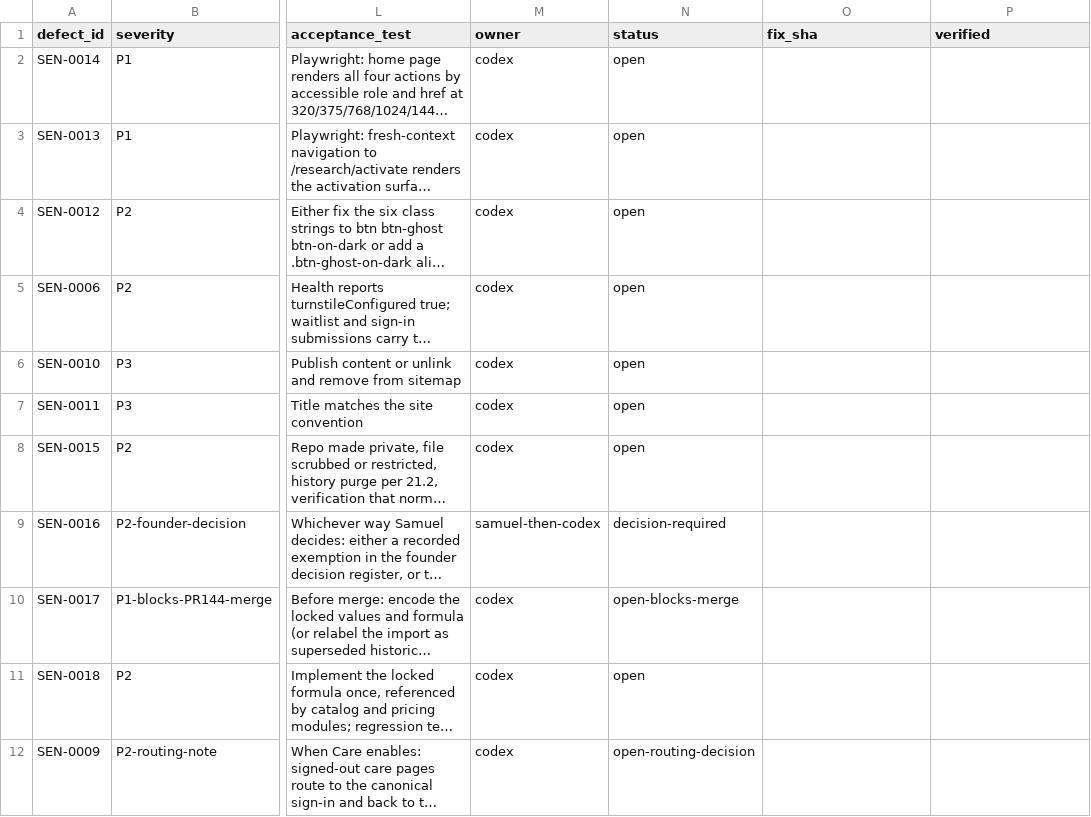
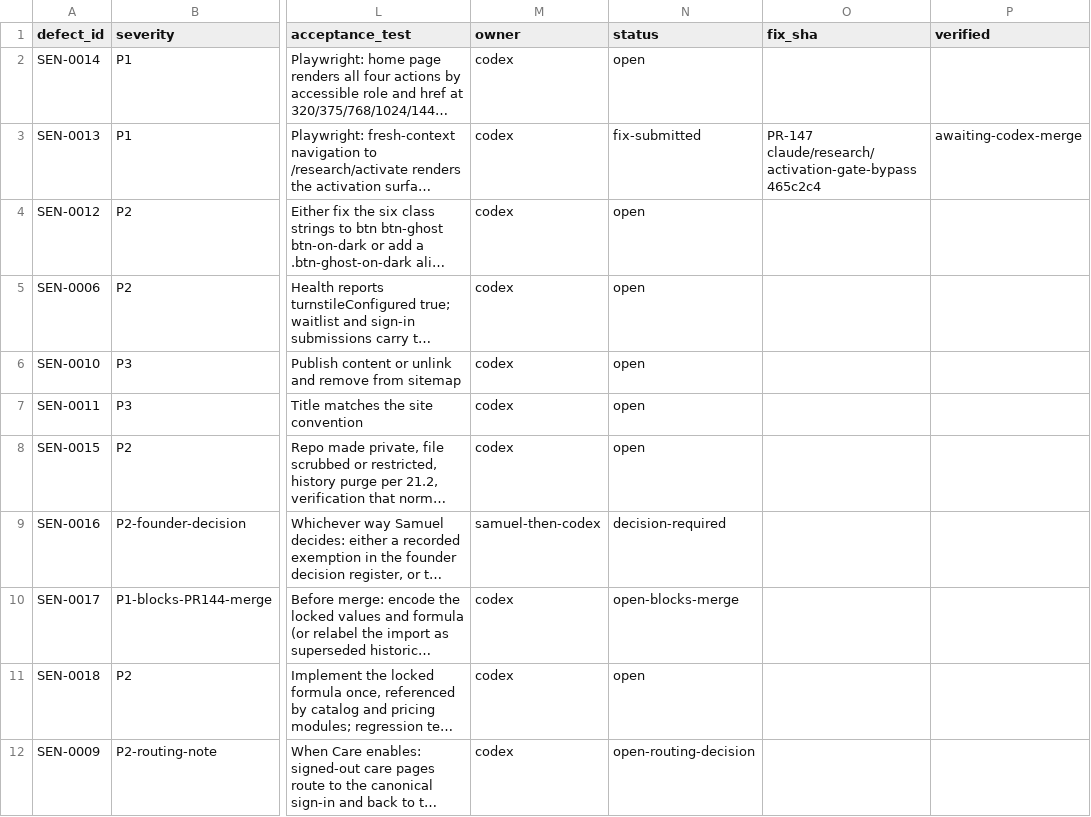
Before and after one commit to teamxenios/xenios-website, a CSV file: docs/release/XENIOS_DEFECT_LEDGER.csv, drawn as a sheet; only a part is shown, gaps mark what is left out; long unchanged cells end in …; the diff names each change by its address in the sheet, - before the commit and + after, or states it on an @@ line.

```diff
--- a/docs/release/XENIOS_DEFECT_LEDGER.csv
+++ b/docs/release/XENIOS_DEFECT_LEDGER.csv
-N3 (status): open
+N3 (status): fix-submitted
-O3 (fix_sha): (empty)
+O3 (fix_sha): PR-147 claude/research/activation-gate-bypass 465c2c4
-P3 (verified): (empty)
+P3 (verified): awaiting-codex-merge
```
